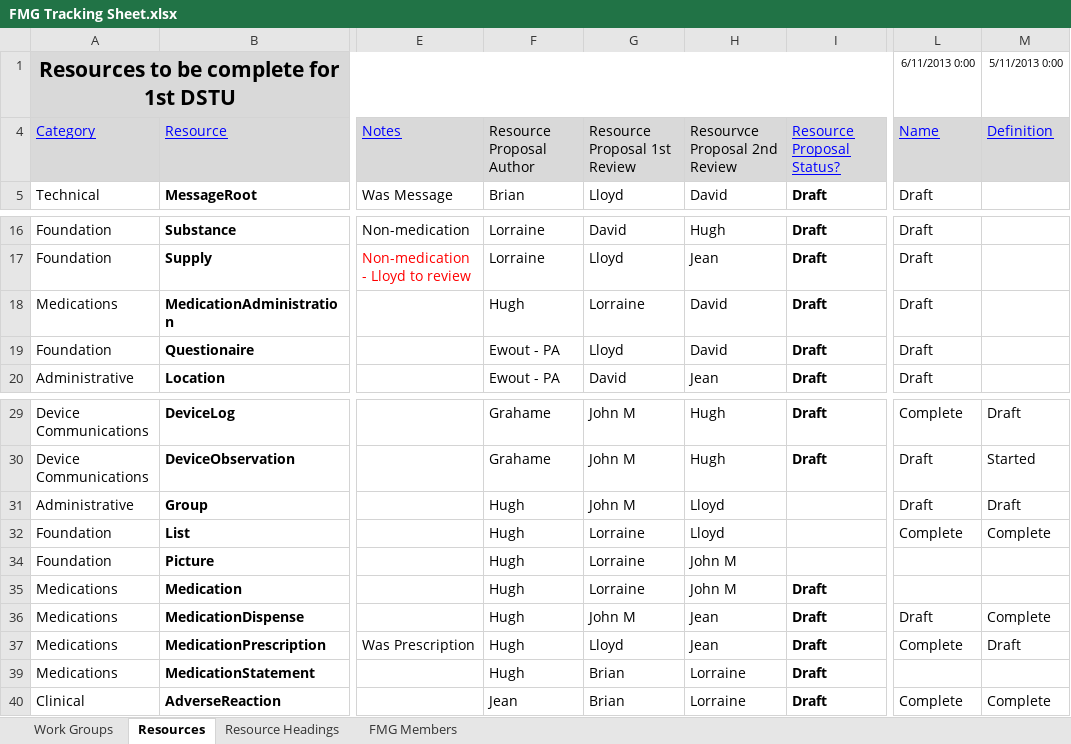
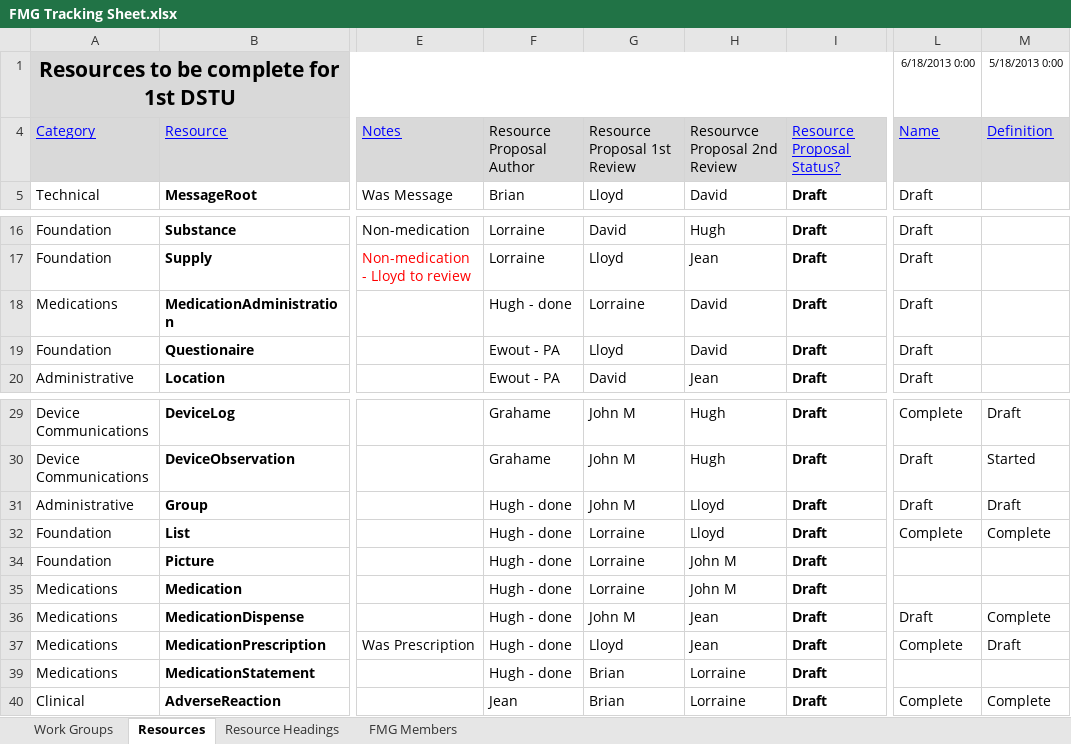
Before and after one commit to vista-novo/fhir, an Excel workbook: documents/governance/FMG/FMG Tracking Sheet.xlsx, sheet Resources, drawn as a sheet; only a part is shown, gaps mark what is left out; values as stored, in another font and other column widths than the file's, no borders; conditional formats not drawn; the diff names each change by its address in the sheet, - before the commit and + after, or states it on an @@ line.

Commit message:
git-svn-id: http://gforge.hl7.org/svn/fhir/trunk@1415 2f0db536-2c49-4257-a3fa-e771ed206c19

```diff
--- a/documents/governance/FMG/FMG Tracking Sheet.xlsx (sheet Resources)
+++ b/documents/governance/FMG/FMG Tracking Sheet.xlsx (sheet Resources)
-L1: 6/11/2013 0:00
+L1: 6/18/2013 0:00
-M1: 5/11/2013 0:00
+M1: 5/18/2013 0:00
-F18: Hugh
+F18: Hugh - done
-F31:F32: Hugh
+F31:F32: Hugh - done
-I31:I32: (empty)
+I31:I32: Draft
-F34:F37: Hugh
+F34:F37: Hugh - done
-I34: (empty)
+I34: Draft
-F39: Hugh
+F39: Hugh - done
```
